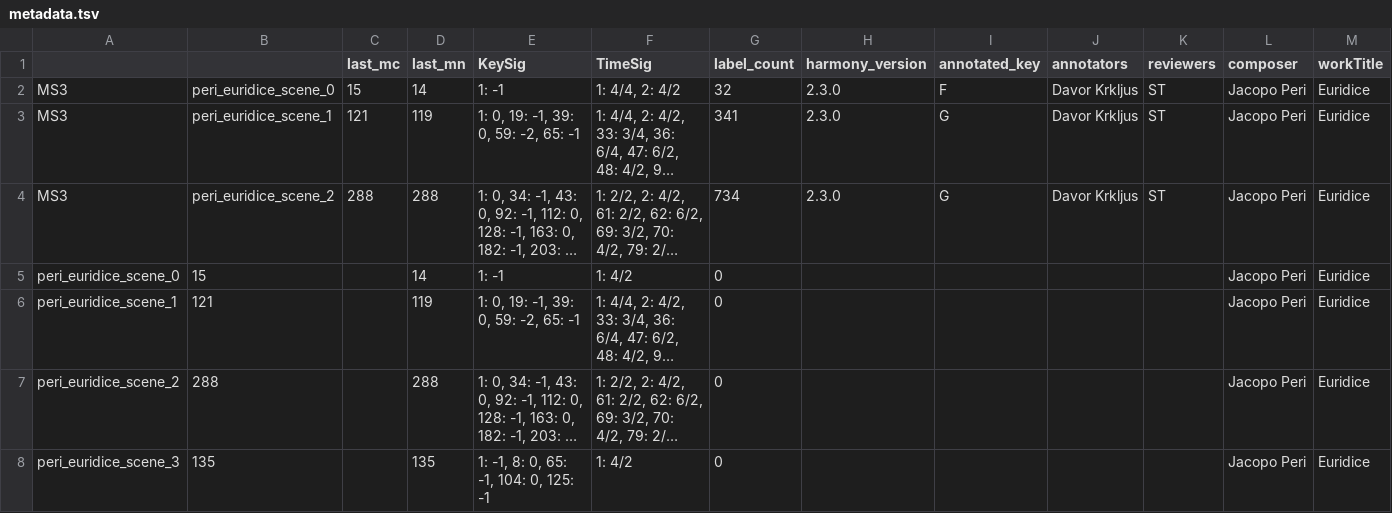
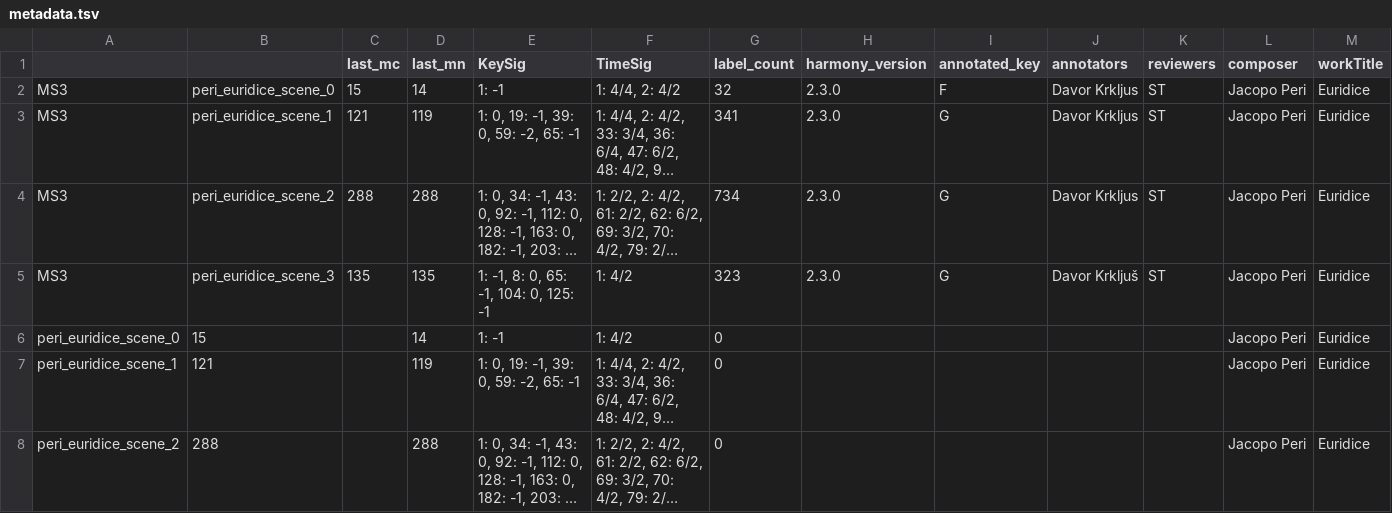
Before and after one commit to DCMLab/peri_euridice, a TSV file: metadata.tsv, drawn as a sheet; only a part is shown; the shorter side is filled out with more unchanged rows; long unchanged cells end in …; rows hold the shown columns only; the diff names each change by its address in the sheet, - before the commit and + after, or states it on an @@ line.

```diff
--- a/metadata.tsv
+++ b/metadata.tsv
+row 5: MS3 | peri_euridice_scene_3 | 135 | 135 | 1: -1, 8: 0, 65: -1, 104: 0, 125: -1 | 1: 4/2 | 323 | 2.3.0 | G | Davor Krkljuš | ST | Jacopo Peri | Euridice
```
Also changed, not shown: measures/peri_euridice_scene_3.tsv, 3 other files.
